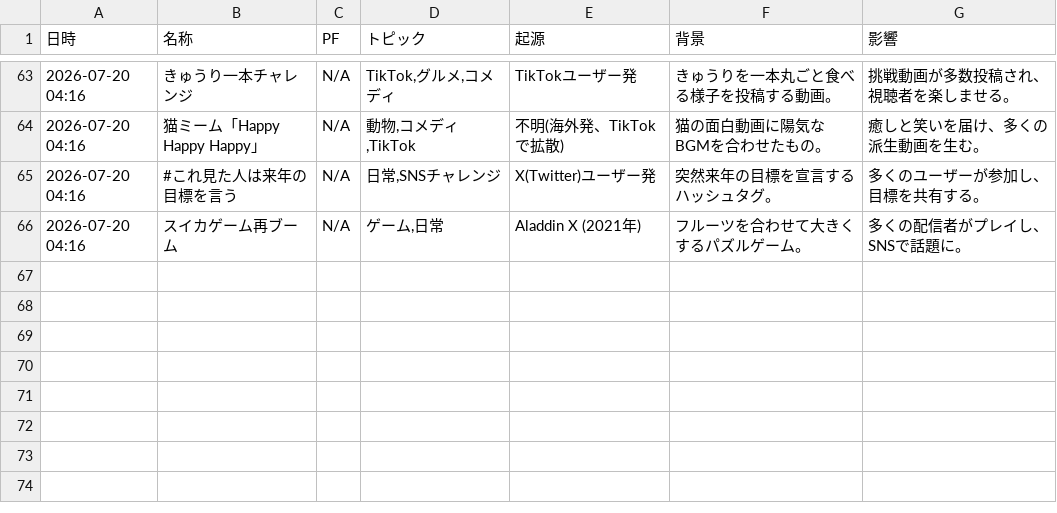
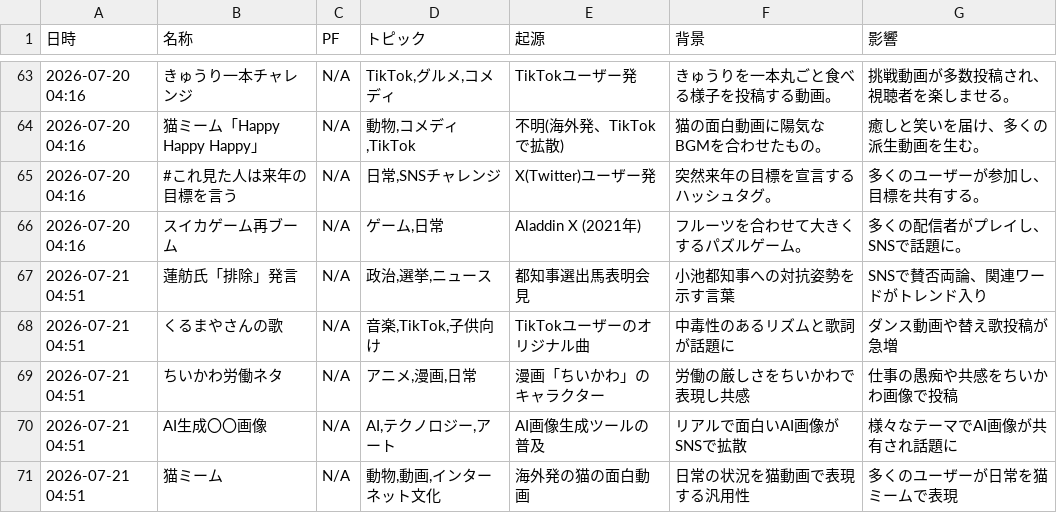
Before and after one commit to Hamaaan/sns-meme-reporting-jp, a CSV file: data/2026/2026-07_meme_trends.csv, drawn as a sheet; only a part is shown, gaps mark what is left out; the diff names each change by its address in the sheet, - before the commit and + after, or states it on an @@ line.

```diff
--- a/data/2026/2026-07_meme_trends.csv
+++ b/data/2026/2026-07_meme_trends.csv
+row 67: 2026-07-21 04:51 | 蓮舫氏「排除」発言 | N/A | 政治,選挙,ニュース | 都知事選出馬表明会見 | 小池都知事への対抗姿勢を示す言葉 | SNSで賛否両論、関連ワードがトレンド入り
+row 68: 2026-07-21 04:51 | くるまやさんの歌 | N/A | 音楽,TikTok,子供向け | TikTokユーザーのオリジナル曲 | 中毒性のあるリズムと歌詞が話題に | ダンス動画や替え歌投稿が急増
+row 69: 2026-07-21 04:51 | ちいかわ労働ネタ | N/A | アニメ,漫画,日常 | 漫画「ちいかわ」のキャラクター | 労働の厳しさをちいかわで表現し共感 | 仕事の愚痴や共感をちいかわ画像で投稿
+row 70: 2026-07-21 04:51 | AI生成〇〇画像 | N/A | AI,テクノロジー,アート | AI画像生成ツールの普及 | リアルで面白いAI画像がSNSで拡散 | 様々なテーマでAI画像が共有され話題に
+row 71: 2026-07-21 04:51 | 猫ミーム | N/A | 動物,動画,インターネット文化 | 海外発の猫の面白動画 | 日常の状況を猫動画で表現する汎用性 | 多くのユーザーが日常を猫ミームで表現
```
Also changed, not shown: 1 other file.
